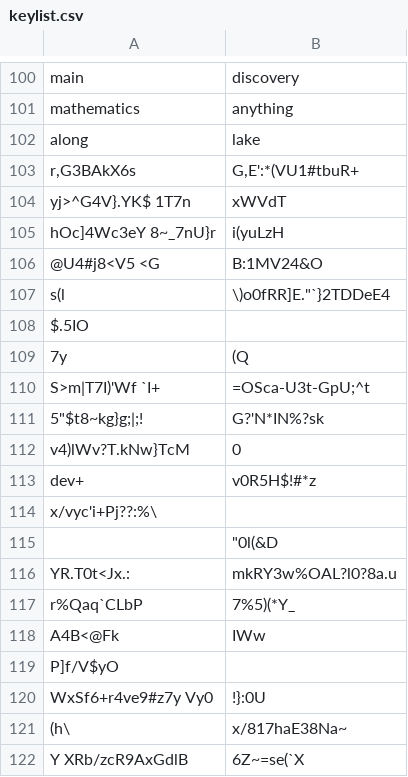
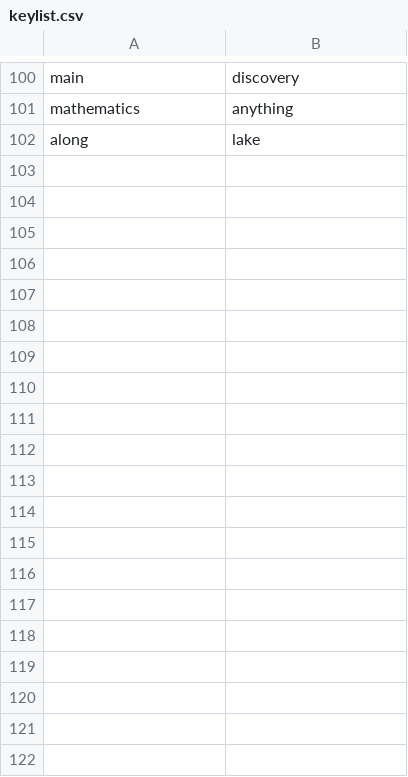
Before and after one commit to DFOSolo/files, a CSV file: keylist.csv, drawn as a sheet; only a part is shown, gaps mark what is left out; the diff covers the shown part only; the diff names each change by its address in the sheet, - before the commit and + after, or states it on an @@ line.

Commit message:
Update keylist.csv

```diff
--- a/keylist.csv
+++ b/keylist.csv
-row 103: r,G3BAkX6s | G,E':*(VU1#tbuR+
-row 104: yj>^G4V}.YK$ 1T7n | xWVdT
-row 105: hOc]4Wc3eY 8~_7nU}r | i(yuLzH
-row 106: @U4#j8<V5 <G | B:1MV24&O
-row 107: s(l | \)o0fRR]E."`}2TDDeE4
-row 108: $.5IO
-row 109: 7y | (Q
-row 110: S>m|T7I)'Wf `I+ | =OSca-U3t-GpU;^t
-row 111: 5"$t8~kg}g;|;! | G?'N*IN%?sk
-row 112: v4)lWv?T.kNw}TcM | 0
-row 113: dev+ | v0R5H$!#*z
-row 114: x/vyc'i+Pj??:%\
-row 115:  | "0l(&D
-row 116: YR.T0t<Jx.: | mkRY3w%OAL?l0?8a.u
-row 117: r%Qaq`CLbP | 7%5)(*Y_
-row 118: A4B<@Fk | IWw
-row 119: P]f/V$yO
-row 120: WxSf6+r4ve9#z7y Vy0 | !}:0U
-row 121: (h\ | x/817haE38Na~
-row 122: Y XRb/zcR9AxGdlB | 6Z~=se(`X
```
Also changed, not shown: 81 removed rows elsewhere in this file.
